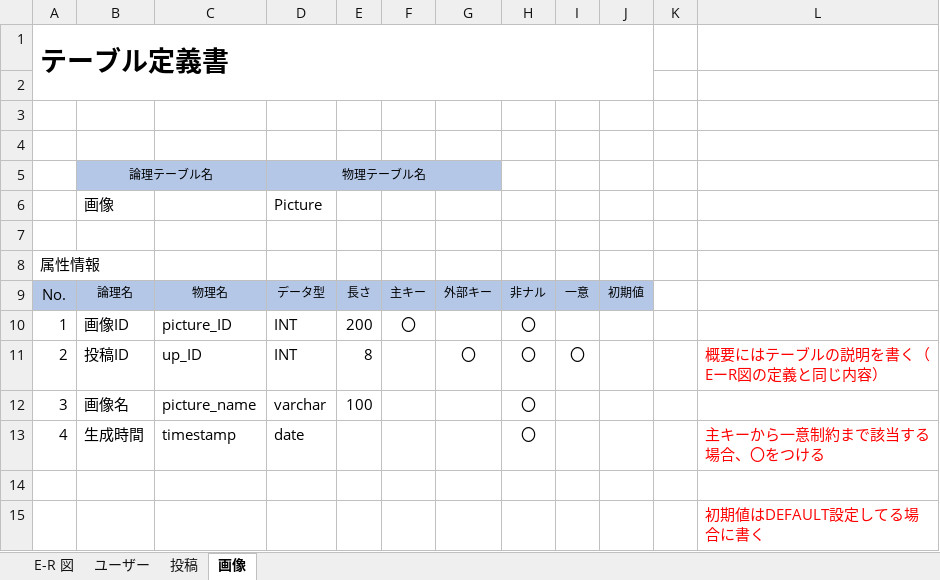
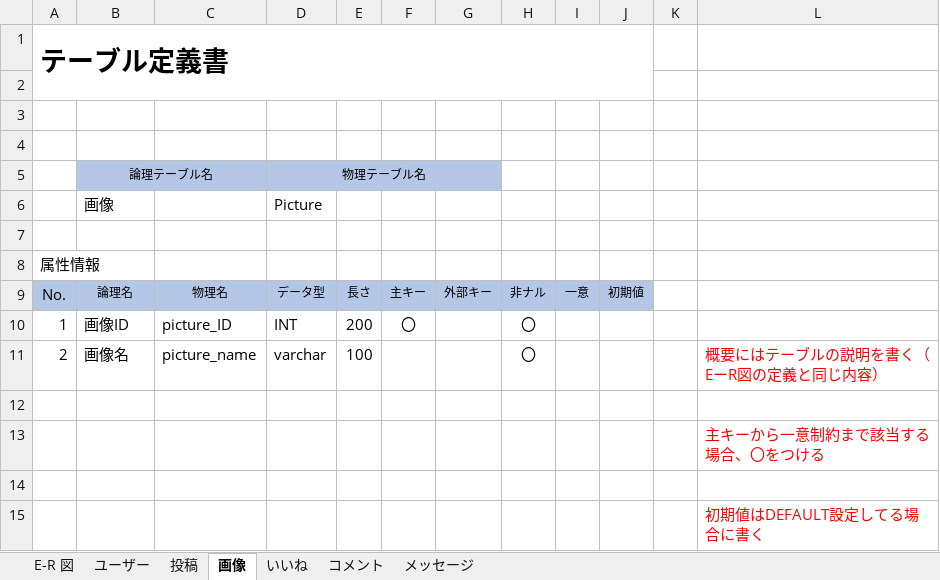
Before and after one commit to matsumoto-shouta/MozuroWorkSpace, an Excel workbook: 03DB設計書_絶対に法を犯さないマズロー.xlsx, sheet 画像, drawn as a sheet; values as stored, in another font and other column widths than the file's, no borders; removed rows and columns are numbered as before the commit, all else as after; the diff names each change by its address in the sheet, - before the commit and + after, or states it on an @@ line.

```diff
--- a/03DB設計書_絶対に法を犯さないマズロー.xlsx (sheet 画像)
+++ b/03DB設計書_絶対に法を犯さないマズロー.xlsx (sheet 画像)
+sheet tab: いいね
+sheet tab: コメント
+sheet tab: メッセージ
-row 11: 2 | 投稿ID | up_ID | INT | 8 |  | 〇 | 〇 | 〇 |  |  | 概要にはテーブルの説明を書く（EーR図の定義と同じ内容）
-A11: 3
+A11: 2
-L11: (empty)
+L11: 概要にはテーブルの説明を書く（EーR図の定義と同じ内容）
-row 12: 4 | 生成時間 | timestamp | date |  |  |  | 〇 |  |  |  | 主キーから一意制約まで該当する場合、〇をつける
+row 12: (empty)
+row 13:  |  |  |  |  |  |  |  |  |  |  | 主キーから一意制約まで該当する場合、〇をつける
```
Also changed, not shown: sheet 投稿, sheet ユーザー, sheet E-R 図, charts or pictures, 02画面遷移図_絶対に法を犯さないマズロー.xlsx.
